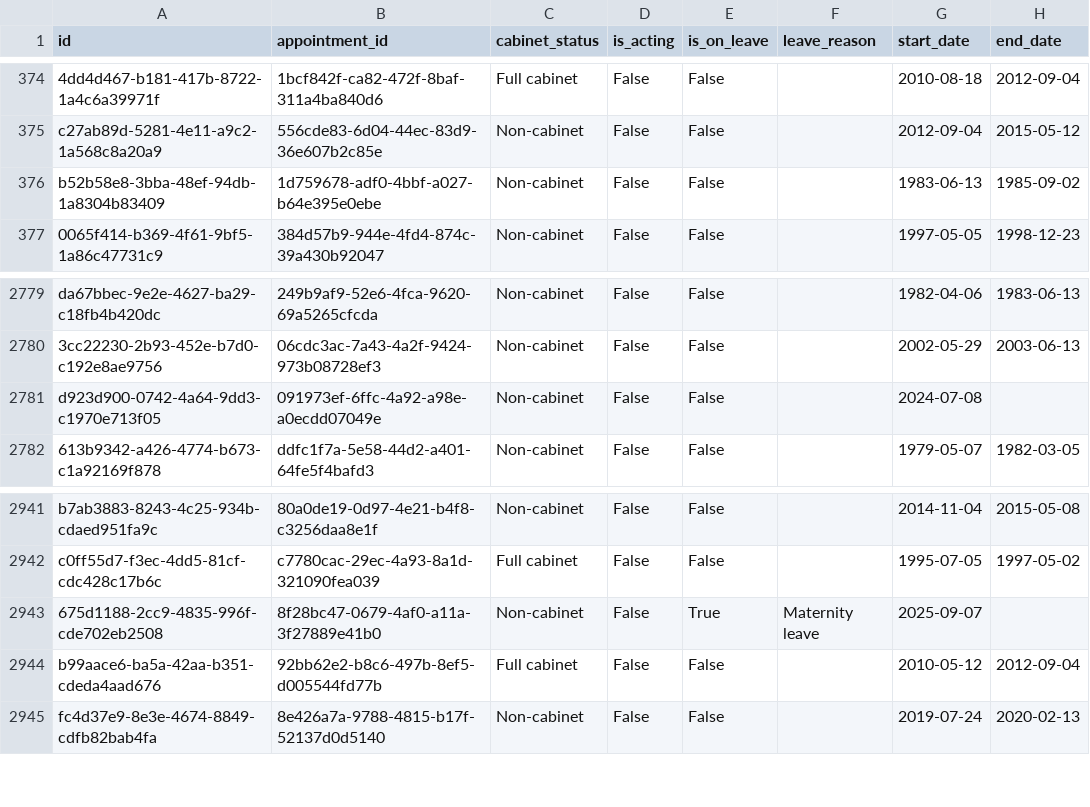
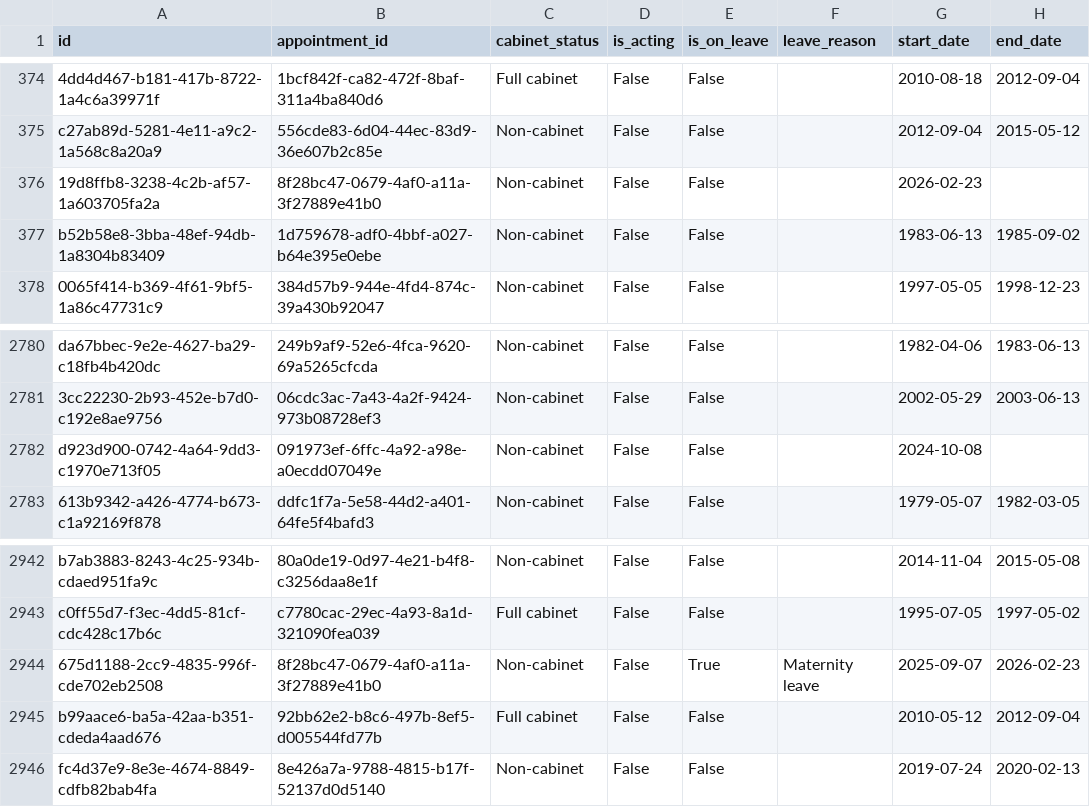
Before and after one commit to instituteforgov/ifg-ministers-database-public, a CSV file: data/appointment_characteristics.csv, drawn as a sheet; only a part is shown, gaps mark what is left out; addresses are those after the commit; the diff names each change by its address in the sheet, - before the commit and + after, or states it on an @@ line.

Commit message:
Update data

```diff
--- a/data/appointment_characteristics.csv
+++ b/data/appointment_characteristics.csv
+row 376: 19d8ffb8-3238-4c2b-af57-1a603705fa2a | 8f28bc47-0679-4af0-a11a-3f27889e41b0 | Non-cabinet | False | False |  | 2026-02-23
-G2782 (start_date): 2024-07-08
+G2782 (start_date): 2024-10-08
-H2944 (end_date): (empty)
+H2944 (end_date): 2026-02-23
```
Also changed, not shown: data/appointment.csv, 1 other file.
